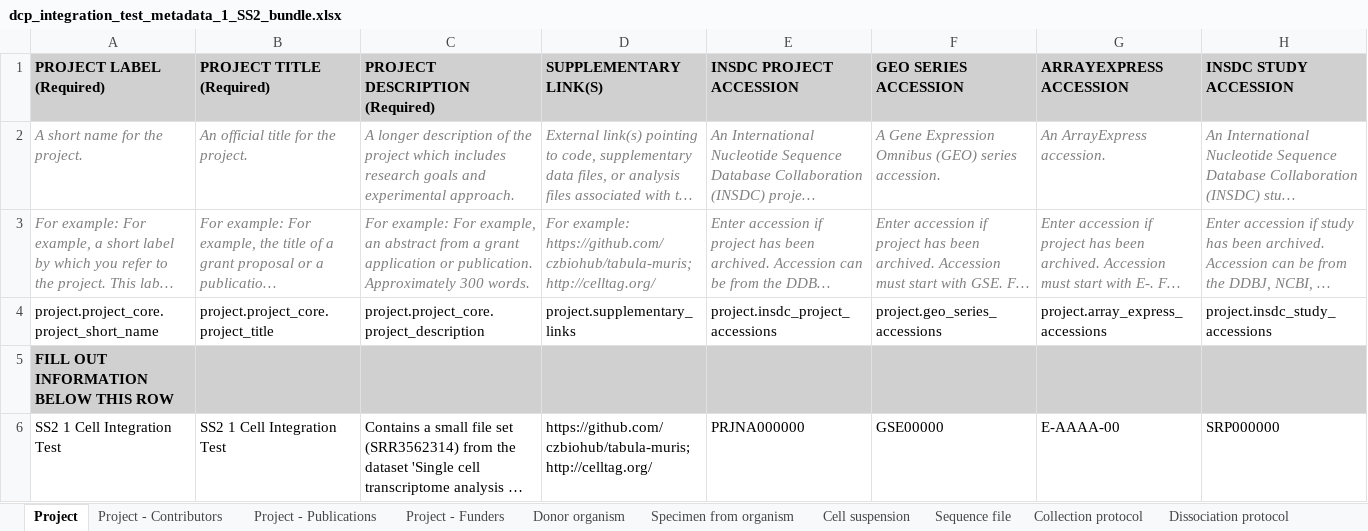
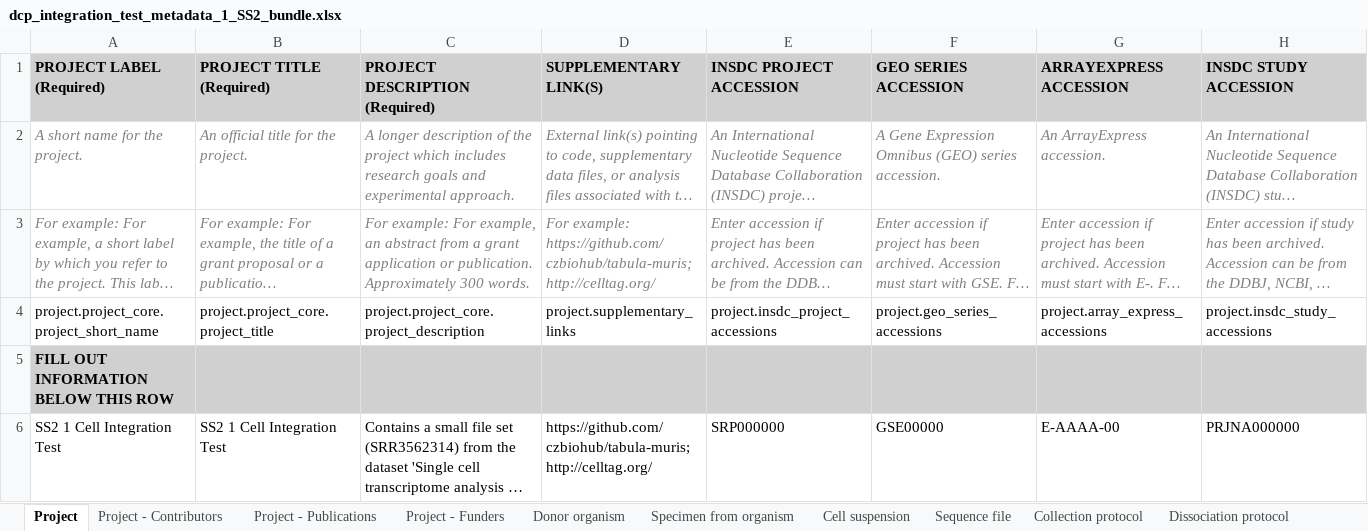
Before and after one commit to HumanCellAtlas/metadata-schema, an Excel workbook: infrastructure_testing_files/current/dcp_integration_test_metadata_1_SS2_bundle.xlsx, sheet Project, drawn as a sheet; long unchanged cells end in …; values as stored, in another font and other column widths than the file's, no borders; the diff names each change by its address in the sheet, - before the commit and + after, or states it on an @@ line.

Commit message:
reverse project/study in SS2 spreadsheet

```diff
--- a/infrastructure_testing_files/current/dcp_integration_test_metadata_1_SS2_bundle.xlsx (sheet Project)
+++ b/infrastructure_testing_files/current/dcp_integration_test_metadata_1_SS2_bundle.xlsx (sheet Project)
-E6 (INSDC PROJECT ACCESSION): PRJNA000000
+E6 (INSDC PROJECT ACCESSION): SRP000000
-H6 (INSDC STUDY ACCESSION): SRP000000
+H6 (INSDC STUDY ACCESSION): PRJNA000000
```
